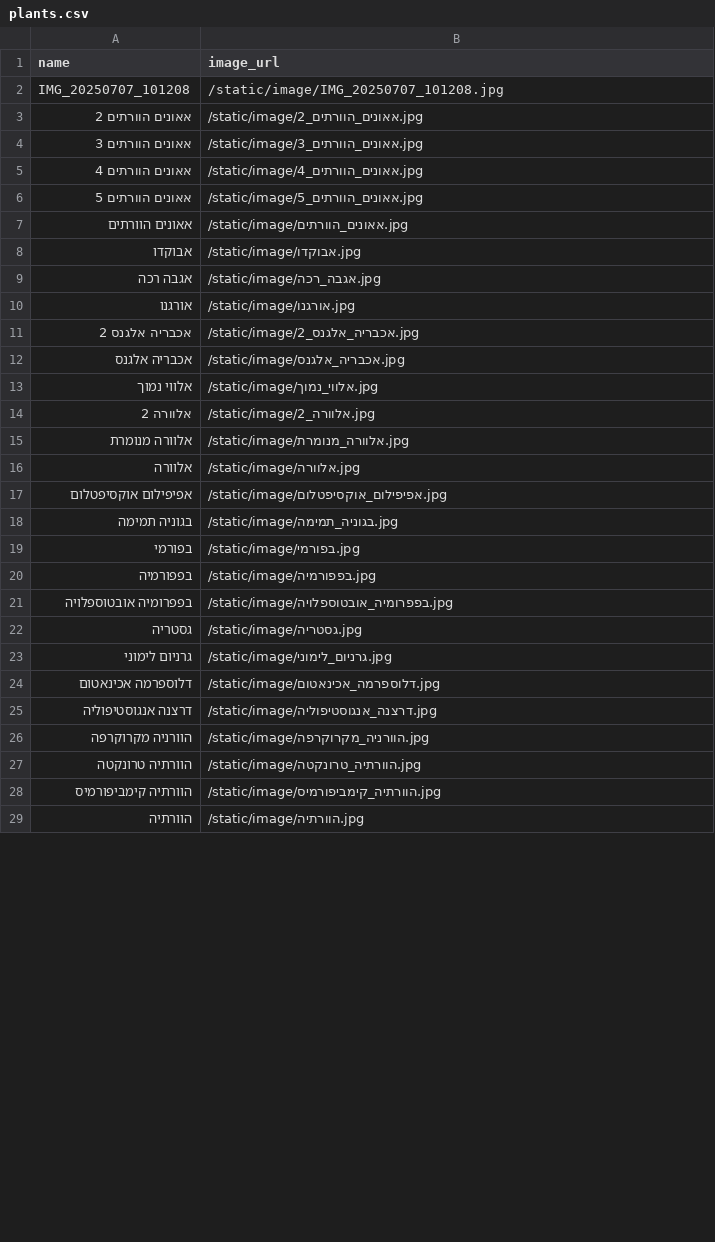
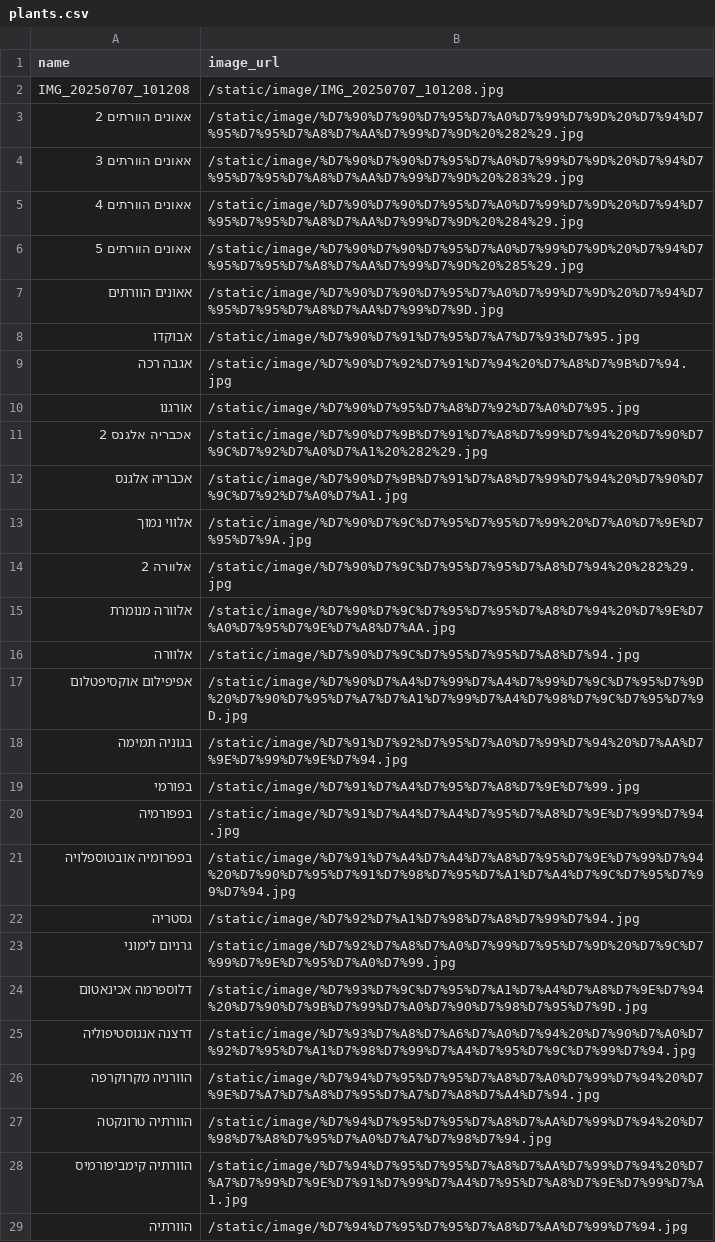
Before and after one commit to eli4941724/mashtela-three-and-flouwer, a CSV file: plants.csv, drawn as a sheet; only a part is shown; the diff covers the shown part only.

Commit message:
שינוי csv

```diff
--- a/plants.csv
+++ b/plants.csv
@@ -2,28 +2,28 @@ name,image_url
 IMG_20250707_101208,/static/image/IMG_20250707_101208.jpg
-אאונים הוורתים 2,/static/image/אאונים_הוורתים_2.jpg
-אאונים הוורתים 3,/static/image/אאונים_הוורתים_3.jpg
-אאונים הוורתים 4,/static/image/אאונים_הוורתים_4.jpg
-אאונים הוורתים 5,/static/image/אאונים_הוורתים_5.jpg
-אאונים הוורתים,/static/image/אאונים_הוורתים.jpg
-אבוקדו,/static/image/אבוקדו.jpg
-אגבה רכה,/static/image/אגבה_רכה.jpg
-אורגנו,/static/image/אורגנו.jpg
-אכבריה אלגנס 2,/static/image/אכבריה_אלגנס_2.jpg
-אכבריה אלגנס,/static/image/אכבריה_אלגנס.jpg
-אלווי נמוך,/static/image/אלווי_נמוך.jpg
-אלוורה 2,/static/image/אלוורה_2.jpg
-אלוורה מנומרת,/static/image/אלוורה_מנומרת.jpg
-אלוורה,/static/image/אלוורה.jpg
-אפיפילום אוקסיפטלום,/static/image/אפיפילום_אוקסיפטלום.jpg
-בגוניה תמימה,/static/image/בגוניה_תמימה.jpg
-בפורמי,/static/image/בפורמי.jpg
-בפפורמיה,/static/image/בפפורמיה.jpg
-בפפרומיה אובטוספלויה,/static/image/בפפרומיה_אובטוספלויה.jpg
-גסטריה,/static/image/גסטריה.jpg
-גרניום לימוני,/static/image/גרניום_לימוני.jpg
-דלוספרמה אכינאטום,/static/image/דלוספרמה_אכינאטום.jpg
-דרצנה אנגוסטיפוליה,/static/image/דרצנה_אנגוסטיפוליה.jpg
-הוורניה מקרוקרפה,/static/image/הוורניה_מקרוקרפה.jpg
-הוורתיה טרונקטה,/static/image/הוורתיה_טרונקטה.jpg
-הוורתיה קימביפורמיס,/static/image/הוורתיה_קימביפורמיס.jpg
-הוורתיה,/static/image/הוורתיה.jpg
+אאונים הוורתים 2,/static/image/%D7%90%D7%90%D7%95%D7%A0%D7%99%D7%9D%20%D7%94%D7%95%D7%95%D7%A8%D7%AA%D7%99%D7%9D%20%282%29.jpg
+אאונים הוורתים 3,/static/image/%D7%90%D7%90%D7%95%D7%A0%D7%99%D7%9D%20%D7%94%D7%95%D7%95%D7%A8%D7%AA%D7%99%D7%9D%20%283%29.jpg
+אאונים הוורתים 4,/static/image/%D7%90%D7%90%D7%95%D7%A0%D7%99%D7%9D%20%D7%94%D7%95%D7%95%D7%A8%D7%AA%D7%99%D7%9D%20%284%29.jpg
+אאונים הוורתים 5,/static/image/%D7%90%D7%90%D7%95%D7%A0%D7%99%D7%9D%20%D7%94%D7%95%D7%95%D7%A8%D7%AA%D7%99%D7%9D%20%285%29.jpg
+אאונים הוורתים,/static/image/%D7%90%D7%90%D7%95%D7%A0%D7%99%D7%9D%20%D7%94%D7%95%D7%95%D7%A8%D7%AA%D7%99%D7%9D.jpg
+אבוקדו,/static/image/%D7%90%D7%91%D7%95%D7%A7%D7%93%D7%95.jpg
+אגבה רכה,/static/image/%D7%90%D7%92%D7%91%D7%94%20%D7%A8%D7%9B%D7%94.jpg
+אורגנו,/static/image/%D7%90%D7%95%D7%A8%D7%92%D7%A0%D7%95.jpg
+אכבריה אלגנס 2,/static/image/%D7%90%D7%9B%D7%91%D7%A8%D7%99%D7%94%20%D7%90%D7%9C%D7%92%D7%A0%D7%A1%20%282%29.jpg
+אכבריה אלגנס,/static/image/%D7%90%D7%9B%D7%91%D7%A8%D7%99%D7%94%20%D7%90%D7%9C%D7%92%D7%A0%D7%A1.jpg
+אלווי נמוך,/static/image/%D7%90%D7%9C%D7%95%D7%95%D7%99%20%D7%A0%D7%9E%D7%95%D7%9A.jpg
+אלוורה 2,/static/image/%D7%90%D7%9C%D7%95%D7%95%D7%A8%D7%94%20%282%29.jpg
+אלוורה מנומרת,/static/image/%D7%90%D7%9C%D7%95%D7%95%D7%A8%D7%94%20%D7%9E%D7%A0%D7%95%D7%9E%D7%A8%D7%AA.jpg
+אלוורה,/static/image/%D7%90%D7%9C%D7%95%D7%95%D7%A8%D7%94.jpg
+אפיפילום אוקסיפטלום,/static/image/%D7%90%D7%A4%D7%99%D7%A4%D7%99%D7%9C%D7%95%D7%9D%20%D7%90%D7%95%D7%A7%D7%A1%D7%99%D7%A4%D7%98%D7%9C%D7%95%D7%9D.jpg
+בגוניה תמימה,/static/image/%D7%91%D7%92%D7%95%D7%A0%D7%99%D7%94%20%D7%AA%D7%9E%D7%99%D7%9E%D7%94.jpg
+בפורמי,/static/image/%D7%91%D7%A4%D7%95%D7%A8%D7%9E%D7%99.jpg
+בפפורמיה,/static/image/%D7%91%D7%A4%D7%A4%D7%95%D7%A8%D7%9E%D7%99%D7%94.jpg
+בפפרומיה אובטוספלויה,/static/image/%D7%91%D7%A4%D7%A4%D7%A8%D7%95%D7%9E%D7%99%D7%94%20%D7%90%D7%95%D7%91%D7%98%D7%95%D7%A1%D7%A4%D7%9C%D7%95%D7%99%D7%94.jpg
+גסטריה,/static/image/%D7%92%D7%A1%D7%98%D7%A8%D7%99%D7%94.jpg
+גרניום לימוני,/static/image/%D7%92%D7%A8%D7%A0%D7%99%D7%95%D7%9D%20%D7%9C%D7%99%D7%9E%D7%95%D7%A0%D7%99.jpg
+דלוספרמה אכינאטום,/static/image/%D7%93%D7%9C%D7%95%D7%A1%D7%A4%D7%A8%D7%9E%D7%94%20%D7%90%D7%9B%D7%99%D7%A0%D7%90%D7%98%D7%95%D7%9D.jpg
+דרצנה אנגוסטיפוליה,/static/image/%D7%93%D7%A8%D7%A6%D7%A0%D7%94%20%D7%90%D7%A0%D7%92%D7%95%D7%A1%D7%98%D7%99%D7%A4%D7%95%D7%9C%D7%99%D7%94.jpg
+הוורניה מקרוקרפה,/static/image/%D7%94%D7%95%D7%95%D7%A8%D7%A0%D7%99%D7%94%20%D7%9E%D7%A7%D7%A8%D7%95%D7%A7%D7%A8%D7%A4%D7%94.jpg
+הוורתיה טרונקטה,/static/image/%D7%94%D7%95%D7%95%D7%A8%D7%AA%D7%99%D7%94%20%D7%98%D7%A8%D7%95%D7%A0%D7%A7%D7%98%D7%94.jpg
+הוורתיה קימביפורמיס,/static/image/%D7%94%D7%95%D7%95%D7%A8%D7%AA%D7%99%D7%94%20%D7%A7%D7%99%D7%9E%D7%91%D7%99%D7%A4%D7%95%D7%A8%D7%9E%D7%99%D7%A1.jpg
+הוורתיה,/static/image/%D7%94%D7%95%D7%95%D7%A8%D7%AA%D7%99%D7%94.jpg
```
Also changed, not shown: 60 edited cells elsewhere in this file.
